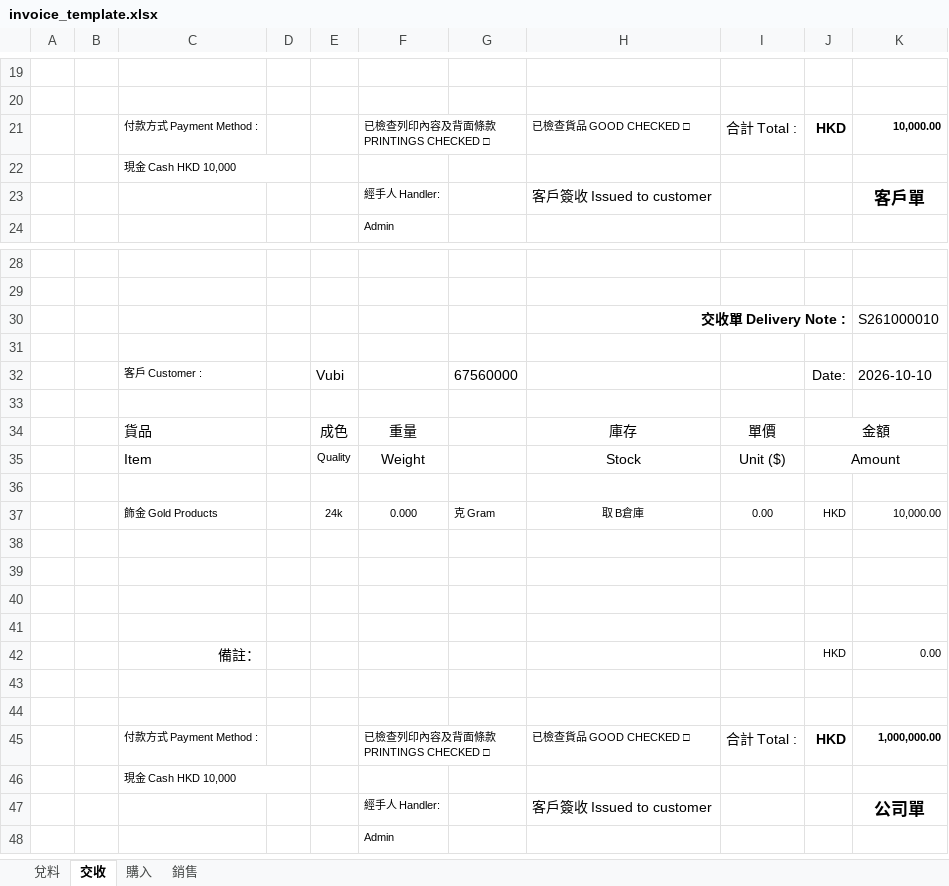
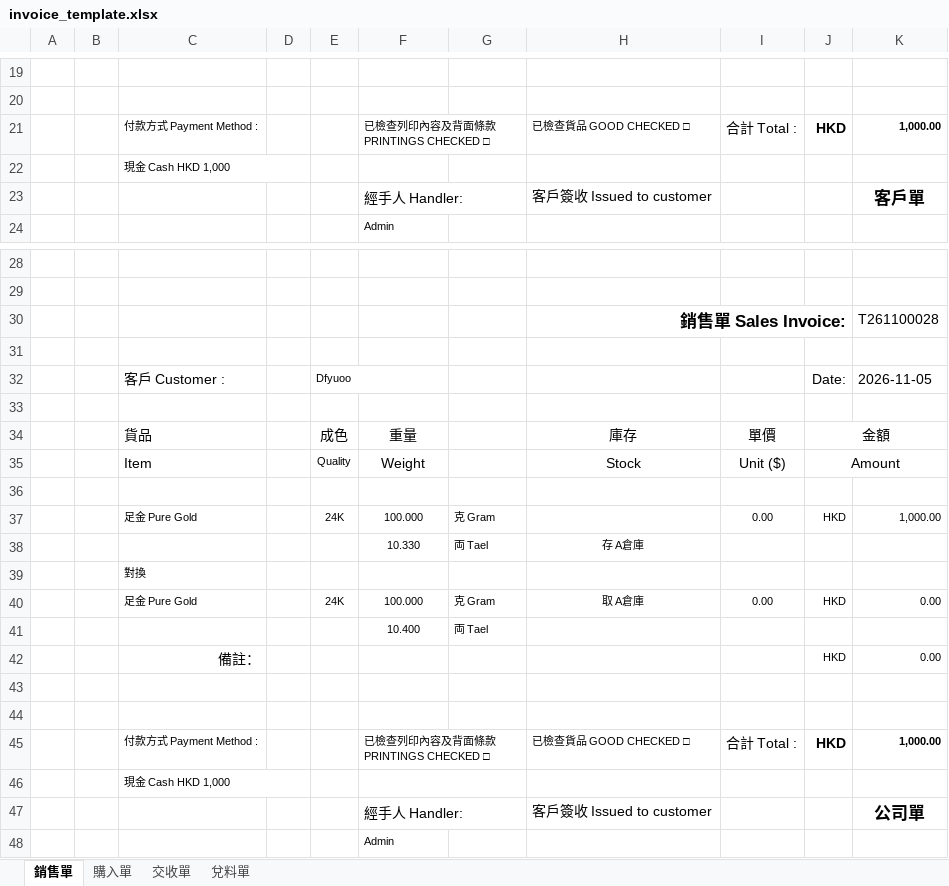
Before and after one commit to Xenovative/gevin-metal-system, an Excel workbook: templates/invoice_template.xlsx, sheet 銷售單, drawn as a sheet; only a part is shown, gaps mark what is left out; values as stored, in another font and other column widths than the file's, no borders; removed rows and columns are numbered as before the commit, all else as after; the diff covers the shown part only; the diff names each change by its address in the sheet, - before the commit and + after, or states it on an @@ line.

```diff
--- a/templates/invoice_template.xlsx (sheet 銷售單)
+++ b/templates/invoice_template.xlsx (sheet 銷售單)
-sheet tab: 交收
+sheet tab: 銷售單
-sheet tab: 購入
+sheet tab: 交收單
-sheet tab: 銷售
+sheet tab: 兌料單
-sheet tab: 兌料
+sheet tab: 購入單
-K21: 10,000.00
+K21: 1,000.00
-C22: 現金 Cash HKD 10,000
+C22: 現金 Cash HKD 1,000
@@ F23 text size: larger @@
+F23:G23 merged
-row 30:  |  |  |  |  |  |  | 交收單 Delivery Note : |  |  | S261000010
+row 30:  |  |  |  |  |  |  | 銷售單 Sales Invoice: |  |  | T261100028
@@ C32 text size: larger @@
-E32: Vubi
+E32: Dfyuoo
@@ E32 text size: smaller @@
+E32:F32 merged
-G32: 67560000
+G32: (empty)
-K32: 2026-10-10
+K32: 2026-11-05
-row 37:  |  | 飾金 Gold Products |  | 24k | 0.000 | 克 Gram | 取 B倉庫 | 0.00 | HKD | 10,000.00
-row 37: (empty)
+row 37:  |  | 足金 Pure Gold |  | 24K | 100.000 | 克 Gram |  | 0.00 | HKD | 1,000.00
-row 38: (empty)
+row 38:  |  |  |  |  | 10.330 | 両 Tael | 存 A倉庫
-C39: (empty)
+C39: 對換
-row 40: (empty)
+row 40:  |  | 足金 Pure Gold |  | 24K | 100.000 | 克 Gram | 取 A倉庫 | 0.00 | HKD | 0.00
+row 41:  |  |  |  |  | 10.400 | 両 Tael
-K45: 1,000,000.00
+K45: 1,000.00
-C46: 現金 Cash HKD 10,000
+C46: 現金 Cash HKD 1,000
+F46:G46 merged
@@ F47 text size: larger @@
+F47:G47 merged
```
Also changed, not shown: 2 added rows, 2 removed rows, 17 edited cells, cell formats and merged cells elsewhere in this sheet, sheet 交收單, sheet 兌料單, 5 other files.
